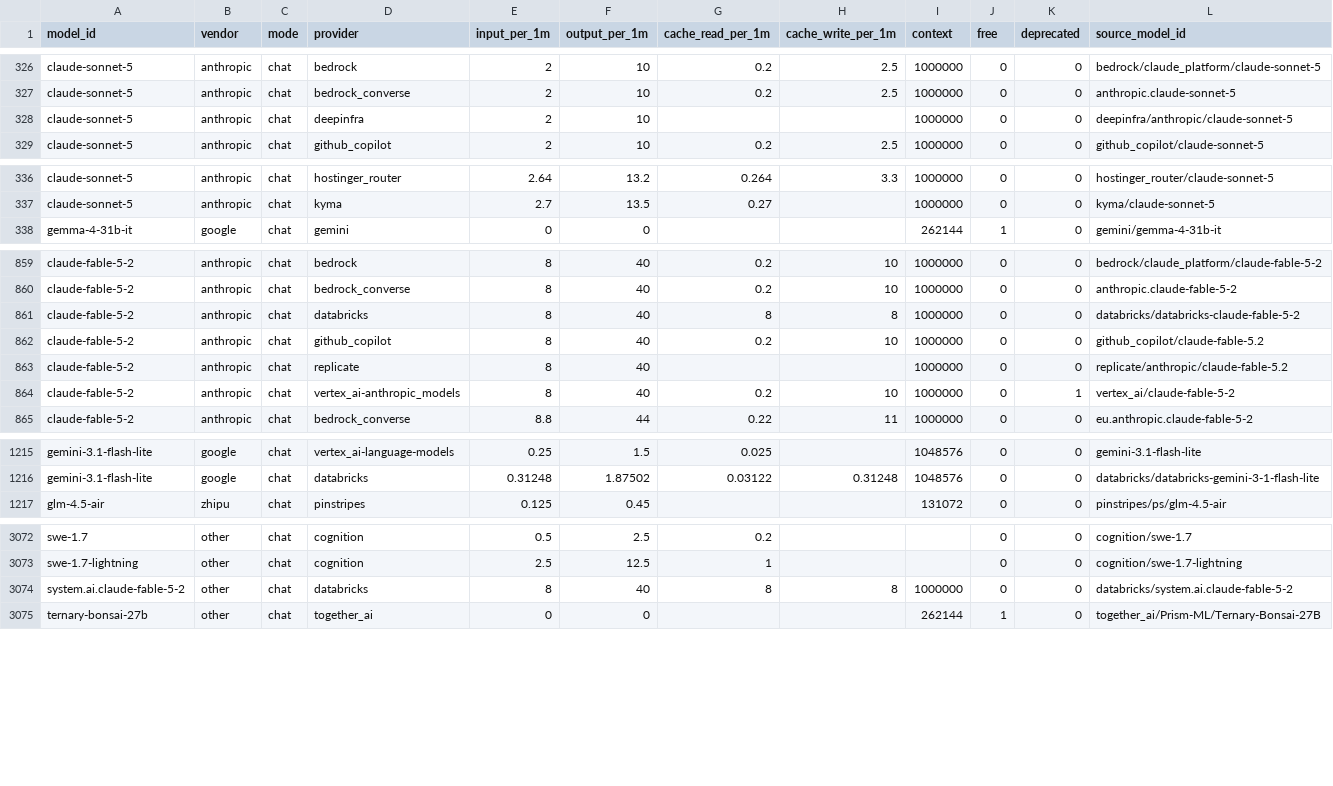
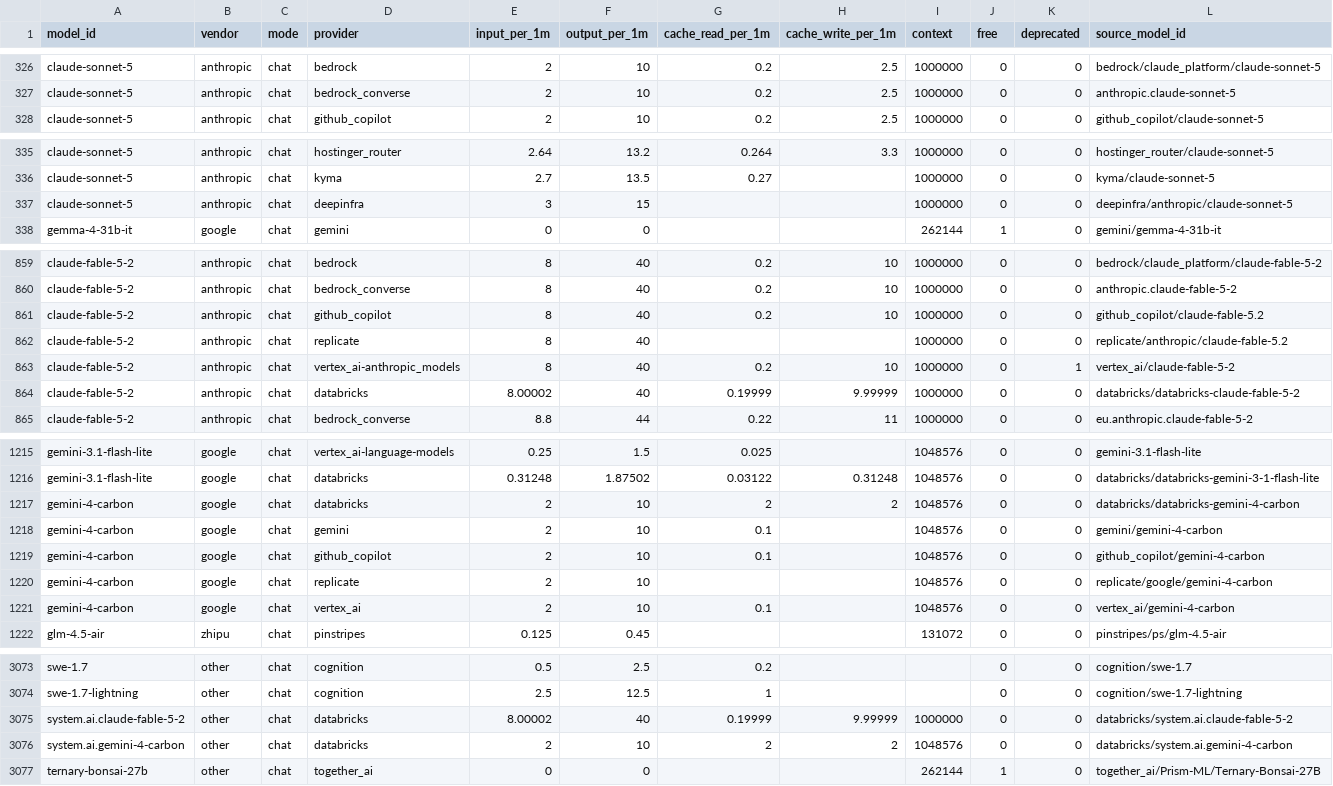
Before and after one commit to moutsea/llm-price-index, a CSV file: data/prices.csv, drawn as a sheet; only a part is shown, gaps mark what is left out; the diff covers the shown part only.

```diff
--- a/data/prices.csv
+++ b/data/prices.csv
@@ -327,3 +327,2 @@ claude-sonnet-5,anthropic,chat,bedrock,2,10,0.2,2.5,1000000,0,0,bedrock/claude_p
 claude-sonnet-5,anthropic,chat,bedrock_converse,2,10,0.2,2.5,1000000,0,0,anthropic.claude-sonnet-5
-claude-sonnet-5,anthropic,chat,deepinfra,2,10,,,1000000,0,0,deepinfra/anthropic/claude-sonnet-5
 claude-sonnet-5,anthropic,chat,github_copilot,2,10,0.2,2.5,1000000,0,0,github_copilot/claude-sonnet-5
@@ -337,2 +336,3 @@ claude-sonnet-5,anthropic,chat,hostinger_router,2.64,13.2,0.264,3.3,1000000,0,0,
 claude-sonnet-5,anthropic,chat,kyma,2.7,13.5,0.27,,1000000,0,0,kyma/claude-sonnet-5
+claude-sonnet-5,anthropic,chat,deepinfra,3,15,,,1000000,0,0,deepinfra/anthropic/claude-sonnet-5
 gemma-4-31b-it,google,chat,gemini,0,0,,,262144,1,0,gemini/gemma-4-31b-it
@@ -860,3 +860,2 @@ claude-fable-5-2,anthropic,chat,bedrock,8,40,0.2,10,1000000,0,0,bedrock/claude_p
 claude-fable-5-2,anthropic,chat,bedrock_converse,8,40,0.2,10,1000000,0,0,anthropic.claude-fable-5-2
-claude-fable-5-2,anthropic,chat,databricks,8,40,8,8,1000000,0,0,databricks/databricks-claude-fable-5-2
 claude-fable-5-2,anthropic,chat,github_copilot,8,40,0.2,10,1000000,0,0,github_copilot/claude-fable-5.2
@@ -864,2 +863,3 @@ claude-fable-5-2,anthropic,chat,replicate,8,40,,,1000000,0,0,replicate/anthropic
 claude-fable-5-2,anthropic,chat,vertex_ai-anthropic_models,8,40,0.2,10,1000000,0,1,vertex_ai/claude-fable-5-2
+claude-fable-5-2,anthropic,chat,databricks,8.00002,40,0.19999,9.99999,1000000,0,0,databricks/databricks-claude-fable-5-2
 claude-fable-5-2,anthropic,chat,bedrock_converse,8.8,44,0.22,11,1000000,0,0,eu.anthropic.claude-fable-5-2
@@ -1216,2 +1216,7 @@ gemini-3.1-flash-lite,google,chat,vertex_ai-language-models,0.25,1.5,0.025,,1048
 gemini-3.1-flash-lite,google,chat,databricks,0.31248,1.87502,0.03122,0.31248,1048576,0,0,databricks/databricks-gemini-3-1-flash-lite
+gemini-4-carbon,google,chat,databricks,2,10,2,2,1048576,0,0,databricks/databricks-gemini-4-carbon
+gemini-4-carbon,google,chat,gemini,2,10,0.1,,1048576,0,0,gemini/gemini-4-carbon
+gemini-4-carbon,google,chat,github_copilot,2,10,0.1,,1048576,0,0,github_copilot/gemini-4-carbon
+gemini-4-carbon,google,chat,replicate,2,10,,,1048576,0,0,replicate/google/gemini-4-carbon
+gemini-4-carbon,google,chat,vertex_ai,2,10,0.1,,1048576,0,0,vertex_ai/gemini-4-carbon
 glm-4.5-air,zhipu,chat,pinstripes,0.125,0.45,,,131072,0,0,pinstripes/ps/glm-4.5-air
@@ -3073,3 +3074,4 @@ swe-1.7,other,chat,cognition,0.5,2.5,0.2,,,0,0,cognition/swe-1.7
 swe-1.7-lightning,other,chat,cognition,2.5,12.5,1,,,0,0,cognition/swe-1.7-lightning
-system.ai.claude-fable-5-2,other,chat,databricks,8,40,8,8,1000000,0,0,databricks/system.ai.claude-fable-5-2
+system.ai.claude-fable-5-2,other,chat,databricks,8.00002,40,0.19999,9.99999,1000000,0,0,databricks/system.ai.claude-fable-5-2
+system.ai.gemini-4-carbon,other,chat,databricks,2,10,2,2,1048576,0,0,databricks/system.ai.gemini-4-carbon
 ternary-bonsai-27b,other,chat,together_ai,0,0,,,262144,1,0,together_ai/Prism-ML/Ternary-Bonsai-27B
```
Also changed, not shown: 1 added row and 3 edited cells elsewhere in this file, 3 other files.
